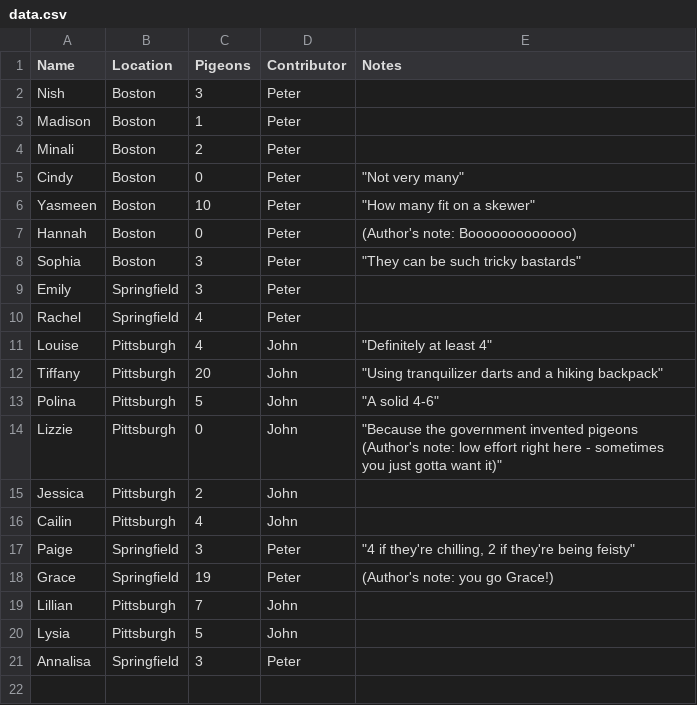
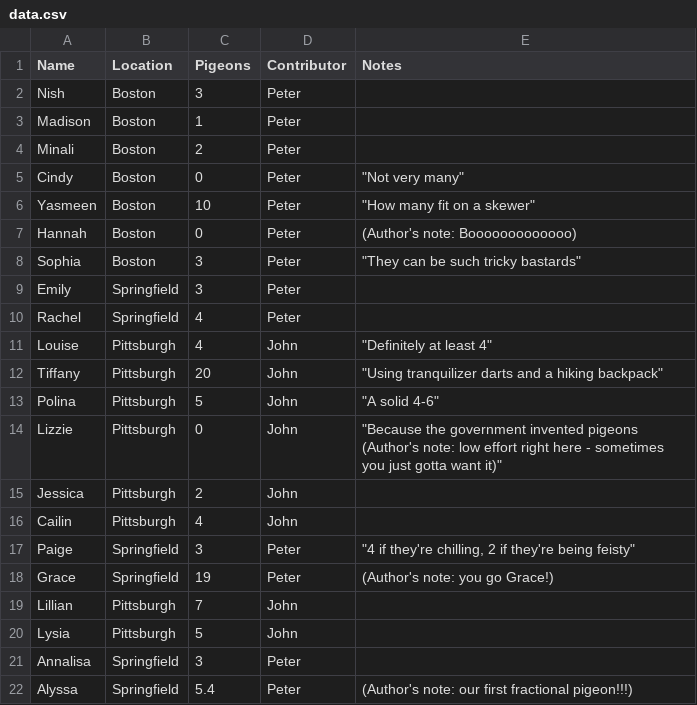
Before and after one commit to peterdsharpe/pigeons, a CSV file: data.csv, drawn as a sheet; the diff names each change by its address in the sheet, - before the commit and + after, or states it on an @@ line.

Commit message:
adding alyssa

```diff
--- a/data.csv
+++ b/data.csv
+row 22: Alyssa | Springfield | 5.4 | Peter | (Author's note: our first fractional pigeon!!!)
```
Also changed, not shown: 2 other files.
